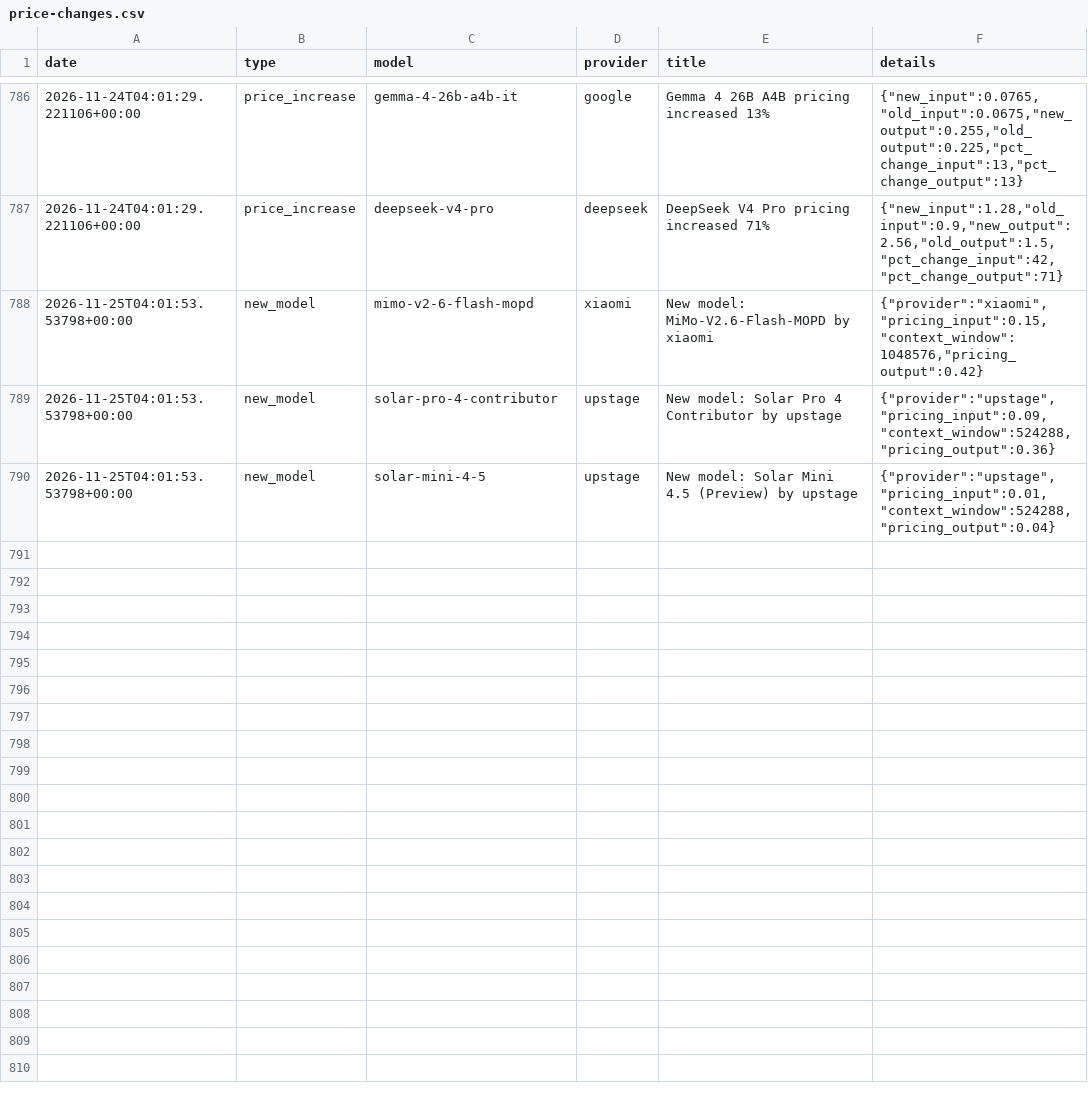
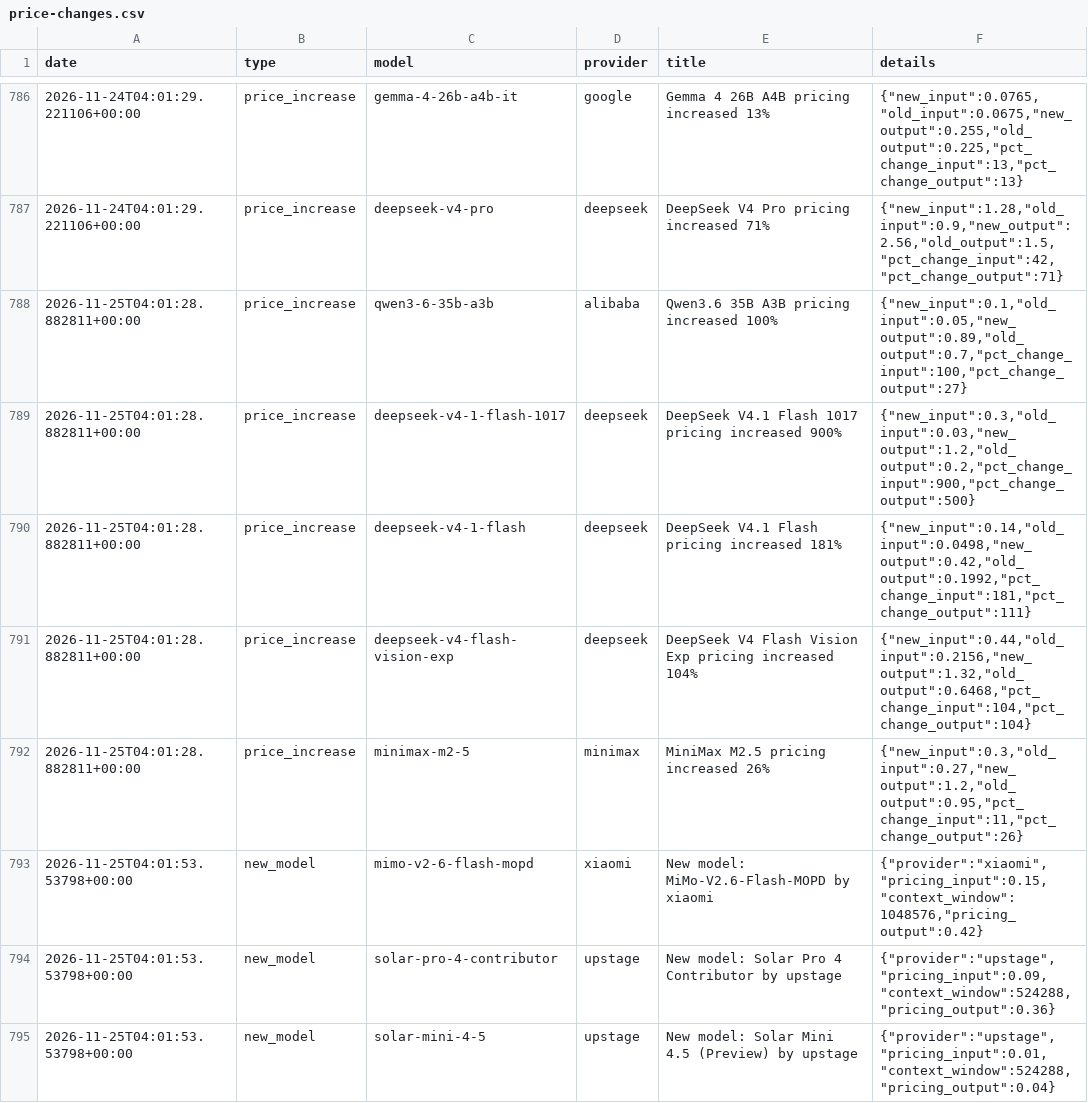
Before and after one commit to BenchGecko/datasets, a CSV file: prices/price-changes.csv, drawn as a sheet; only a part is shown, gaps mark what is left out.

```diff
--- a/prices/price-changes.csv
+++ b/prices/price-changes.csv
@@ -787,2 +787,7 @@ date,type,model,provider,title,details
 2026-11-24T04:01:29.221106+00:00,price_increase,deepseek-v4-pro,deepseek,DeepSeek V4 Pro pricing increased 71%,"{""new_input"":1.28,""old_input"":0.9,""new_output"":2.56,""old_output"":1.5,""pct_change_input"":42,""pct_change_output"":71}"
+2026-11-25T04:01:28.882811+00:00,price_increase,qwen3-6-35b-a3b,alibaba,Qwen3.6 35B A3B pricing increased 100%,"{""new_input"":0.1,""old_input"":0.05,""new_output"":0.89,""old_output"":0.7,""pct_change_input"":100,""pct_change_output"":27}"
+2026-11-25T04:01:28.882811+00:00,price_increase,deepseek-v4-1-flash-1017,deepseek,DeepSeek V4.1 Flash 1017 pricing increased 900%,"{""new_input"":0.3,""old_input"":0.03,""new_output"":1.2,""old_output"":0.2,""pct_change_input"":900,""pct_change_output"":500}"
+2026-11-25T04:01:28.882811+00:00,price_increase,deepseek-v4-1-flash,deepseek,DeepSeek V4.1 Flash pricing increased 181%,"{""new_input"":0.14,""old_input"":0.0498,""new_output"":0.42,""old_output"":0.1992,""pct_change_input"":181,""pct_change_output"":111}"
+2026-11-25T04:01:28.882811+00:00,price_increase,deepseek-v4-flash-vision-exp,deepseek,DeepSeek V4 Flash Vision Exp pricing increased 104%,"{""new_input"":0.44,""old_input"":0.2156,""new_output"":1.32,""old_output"":0.6468,""pct_change_input"":104,""pct_change_output"":104}"
+2026-11-25T04:01:28.882811+00:00,price_increase,minimax-m2-5,minimax,MiniMax M2.5 pricing increased 26%,"{""new_input"":0.3,""old_input"":0.27,""new_output"":1.2,""old_output"":0.95,""pct_change_input"":11,""pct_change_output"":26}"
 2026-11-25T04:01:53.53798+00:00,new_model,mimo-v2-6-flash-mopd,xiaomi,New model: MiMo-V2.6-Flash-MOPD by xiaomi,"{""provider"":""xiaomi"",""pricing_input"":0.15,""context_window"":1048576,""pricing_output"":0.42}"
```
Also changed, not shown: companies/company-facts.csv, gpu/gpu-rental-daily.csv, 3 other files.
